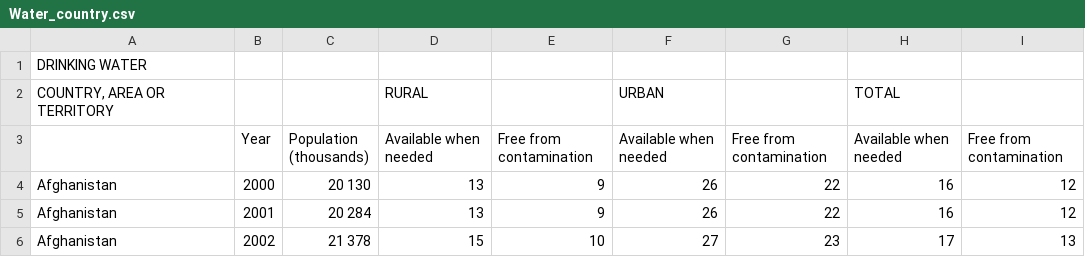
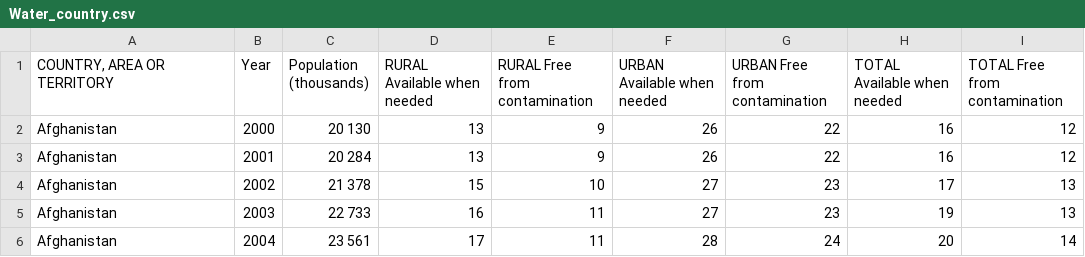
Before and after one commit to cs257s26/ind-flask-Angela-Liang9, a CSV file: Data/Water_country.csv, drawn as a sheet; only a part is shown; the shorter side is filled out with more unchanged rows.

```diff
--- a/Data/Water_country.csv
+++ b/Data/Water_country.csv
@@ -1,5 +1,2 @@
-DRINKING WATER,,,,,,,,
-"COUNTRY, AREA OR TERRITORY",,,RURAL,,URBAN,,TOTAL,
-,Year,"Population
-(thousands)",Available when needed,Free from contamination,Available when needed,Free from contamination,Available when needed,Free from contamination
+"COUNTRY, AREA OR TERRITORY",Year,"Population (thousands)",RURAL Available when needed,RURAL Free from contamination,URBAN Available when needed,URBAN Free from contamination,TOTAL Available when needed,TOTAL Free from contamination
 Afghanistan,2000,   20 130,13,9,26,22,16,12
```
Also changed, not shown: Data/Water_region.csv, 1 other file.
